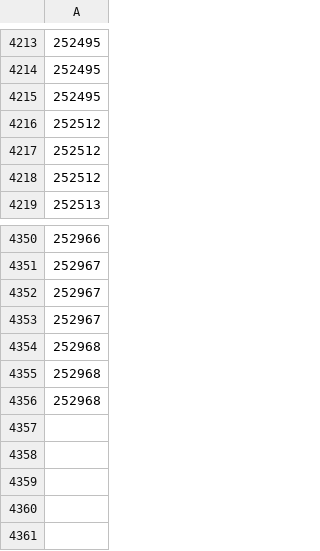
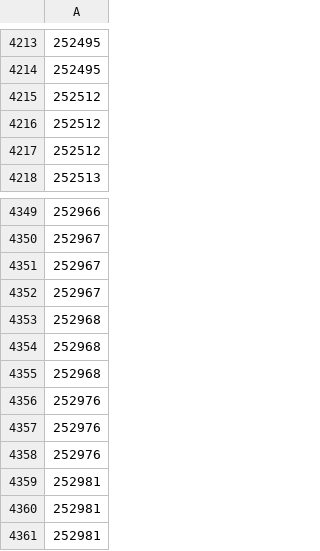
Before and after one commit to UnclePotatoe/ShoptetStock, a CSV file: orders_processed.csv, drawn as a sheet; only a part is shown, gaps mark what is left out; removed rows and columns are numbered as before the commit, all else as after; the diff names each change by its address in the sheet, - before the commit and + after, or states it on an @@ line.

Commit message:
CSV test without index?

```diff
--- a/orders_processed.csv
+++ b/orders_processed.csv
-row 4215: 252495
+row 4356: 252976
+row 4357: 252976
+row 4358: 252976
+row 4359: 252981
+row 4360: 252981
+row 4361: 252981
```
